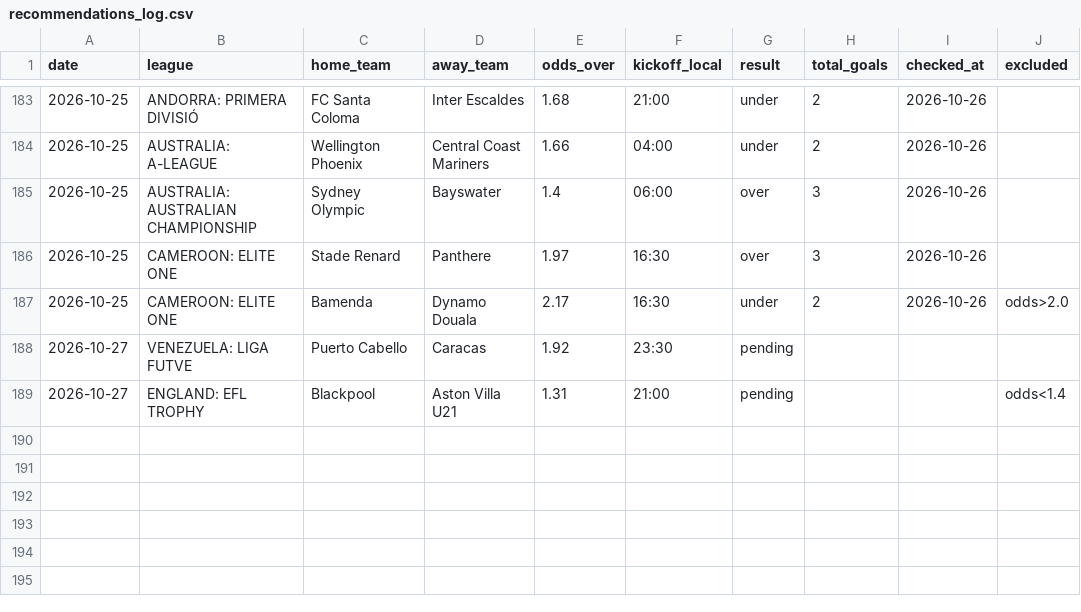
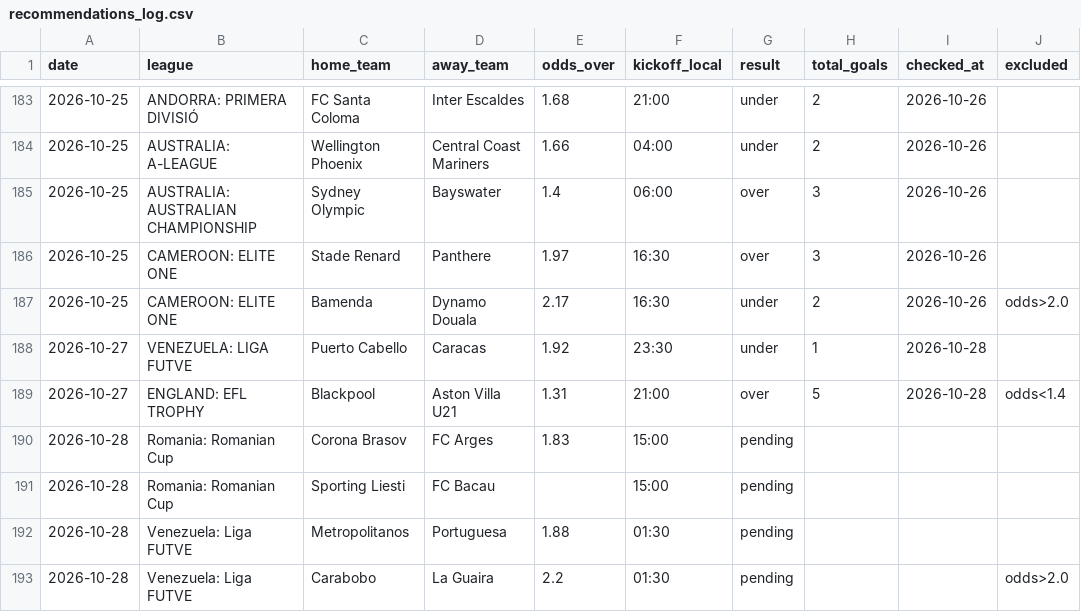
Before and after one commit to andrei0182/pariuri, a CSV file: football/recommendations_log.csv, drawn as a sheet; only a part is shown, gaps mark what is left out.

```diff
--- a/football/recommendations_log.csv
+++ b/football/recommendations_log.csv
@@ -187,3 +187,7 @@ date,league,home_team,away_team,odds_over,kickoff_local,result,total_goals,check
 2026-10-25,CAMEROON: ELITE ONE,Bamenda,Dynamo Douala,2.17,16:30,under,2,2026-10-26,odds>2.0
-2026-10-27,VENEZUELA: LIGA FUTVE,Puerto Cabello,Caracas,1.92,23:30,pending,,,
-2026-10-27,ENGLAND: EFL TROPHY,Blackpool,Aston Villa U21,1.31,21:00,pending,,,odds<1.4
+2026-10-27,VENEZUELA: LIGA FUTVE,Puerto Cabello,Caracas,1.92,23:30,under,1,2026-10-28,
+2026-10-27,ENGLAND: EFL TROPHY,Blackpool,Aston Villa U21,1.31,21:00,over,5,2026-10-28,odds<1.4
+2026-10-28,Romania: Romanian Cup,Corona Brasov,FC Arges,1.83,15:00,pending,,,
+2026-10-28,Romania: Romanian Cup,Sporting Liesti,FC Bacau,,15:00,pending,,,
+2026-10-28,Venezuela: Liga FUTVE,Metropolitanos,Portuguesa,1.88,01:30,pending,,,
+2026-10-28,Venezuela: Liga FUTVE,Carabobo,La Guaira,2.2,01:30,pending,,,odds>2.0
```
Also changed, not shown: 1 other file.
